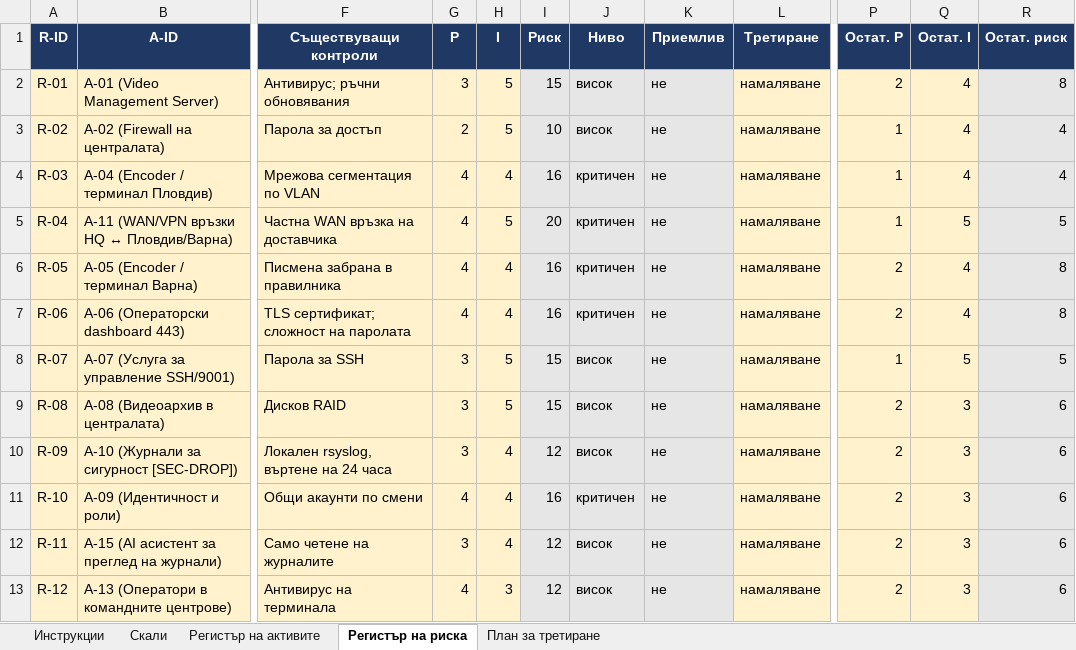
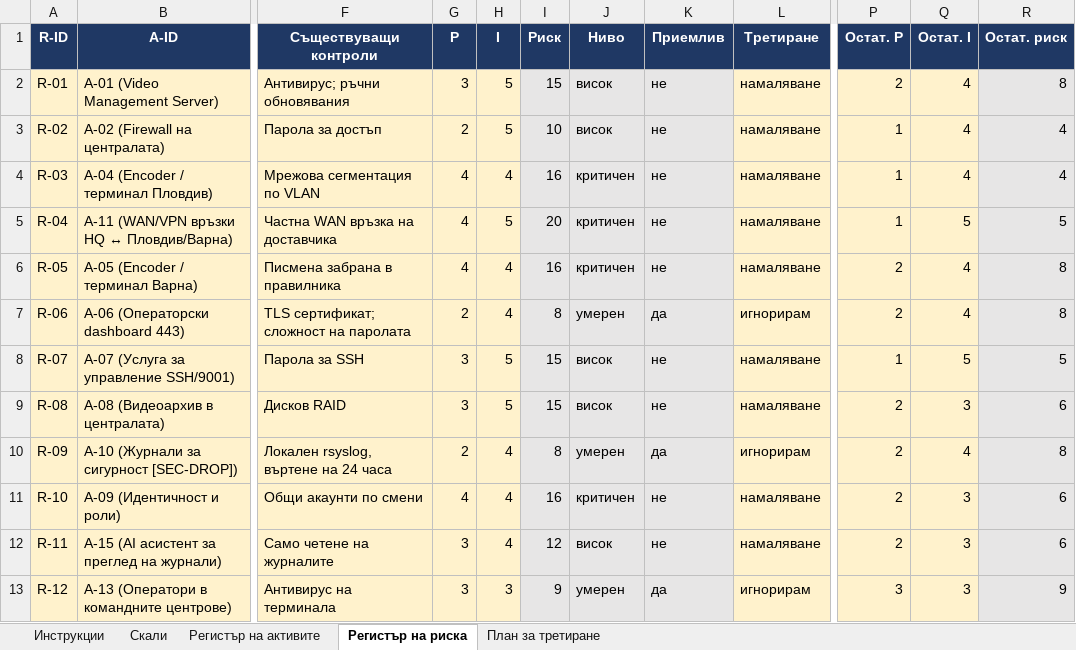
Before and after one commit to Georgi15/NIS_12g_Georgi_Iliev, an Excel workbook: Artifacts/s04_risk/SecureVault_MIS_risk.xlsx, sheet Регистър на риска, drawn as a sheet; only a part is shown, gaps mark what is left out; values as stored, in another font and other column widths than the file's, no borders; conditional formats not drawn; the diff names each change by its address in the sheet, - before the commit and + after, or states it on an @@ line.

```diff
--- a/Artifacts/s04_risk/SecureVault_MIS_risk.xlsx (sheet Регистър на риска)
+++ b/Artifacts/s04_risk/SecureVault_MIS_risk.xlsx (sheet Регистър на риска)
-G7 (P): 4
+G7 (P): 2
-I7 (Риск): 16
+I7 (Риск): 8
-J7 (Ниво): критичен
+J7 (Ниво): умерен
-K7 (Приемлив): не
+K7 (Приемлив): да
-L7 (Третиране): намаляване
+L7 (Третиране): игнорирам
-G10 (P): 3
+G10 (P): 2
-I10 (Риск): 12
+I10 (Риск): 8
-J10 (Ниво): висок
+J10 (Ниво): умерен
-K10 (Приемлив): не
+K10 (Приемлив): да
-L10 (Третиране): намаляване
+L10 (Третиране): игнорирам
-Q10 (Остат. I): 3
+Q10 (Остат. I): 4
-R10 (Остат. риск): 6
+R10 (Остат. риск): 8
-G13 (P): 4
+G13 (P): 3
-I13 (Риск): 12
+I13 (Риск): 9
-J13 (Ниво): висок
+J13 (Ниво): умерен
-K13 (Приемлив): не
+K13 (Приемлив): да
-L13 (Третиране): намаляване
+L13 (Третиране): игнорирам
-P13 (Остат. P): 2
+P13 (Остат. P): 3
-R13 (Остат. риск): 6
+R13 (Остат. риск): 9
```
Also changed, not shown: sheet План за третиране, 1 other file.
